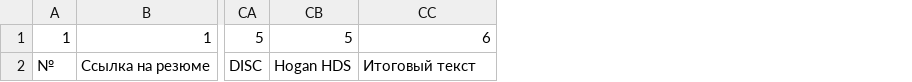
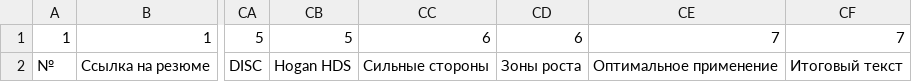
Before and after one commit to make-kzk/vh_SSOT, a CSV file: B2C - Продукты для людей/VIBE - Вайб/VIBE-01 - Карьерный трек/VIBE-01-00-08-0 - Шаблон карточки (заголовки).csv, drawn as a sheet; only a part is shown, gaps mark what is left out; the diff names each change by its address in the sheet, - before the commit and + after, or states it on an @@ line.

Commit message:
Шаблон карточки обновлён: 84 поля, 7 итераций; примеры собраны заново

```diff
--- a/B2C - Продукты для людей/VIBE - Вайб/VIBE-01 - Карьерный трек/VIBE-01-00-08-0 - Шаблон карточки (заголовки).csv
+++ b/B2C - Продукты для людей/VIBE - Вайб/VIBE-01 - Карьерный трек/VIBE-01-00-08-0 - Шаблон карточки (заголовки).csv
+column CD, rows 1-2: 6 | Зоны роста
+column CE, rows 1-2: 7 | Оптимальное применение
+column CF, rows 1-2: 7 | Итоговый текст
-CC2: Итоговый текст
+CC2: Сильные стороны
```
Also changed, not shown: 3 other files.
